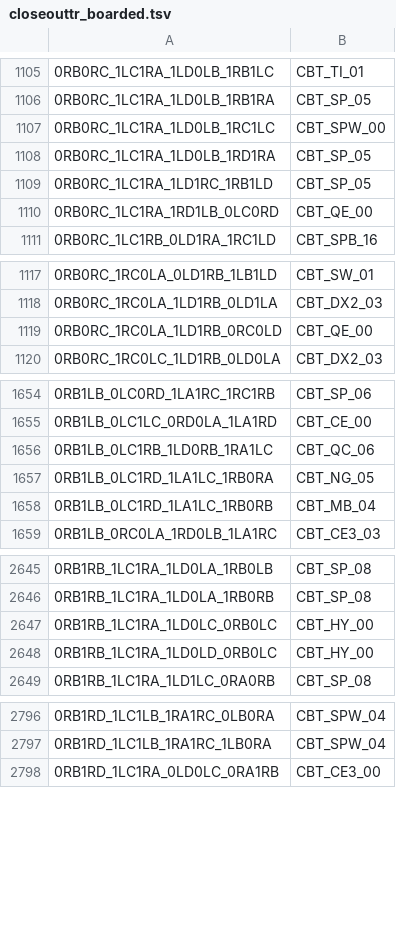
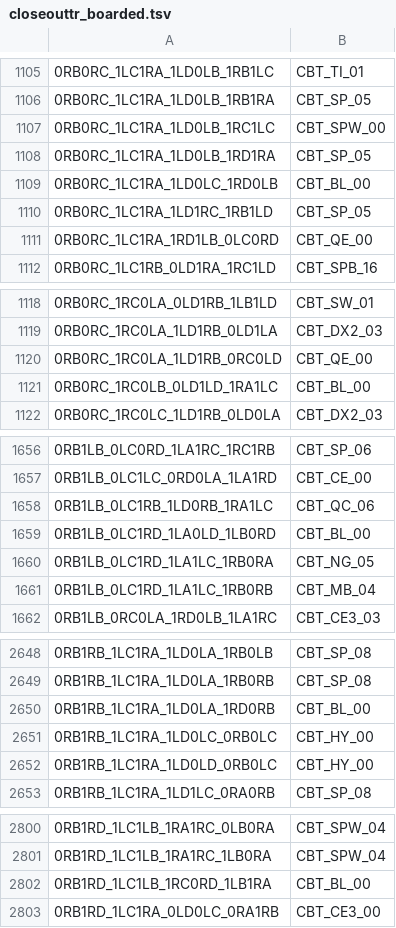
Before and after one commit to carrino/Coq-BBB4, a TSV file: closeouttr_boarded.tsv, drawn as a sheet; only a part is shown, gaps mark what is left out; the diff covers the shown part only; the diff names each change by its address in the sheet, - before the commit and + after, or states it on an @@ line.

```diff
--- a/closeouttr_boarded.tsv
+++ b/closeouttr_boarded.tsv
+row 1109: 0RB0RC_1LC1RA_1LD0LC_1RD0LB | CBT_BL_00
+row 1121: 0RB0RC_1RC0LB_0LD1LD_1RA1LC | CBT_BL_00
+row 1659: 0RB1LB_0LC1RD_1LA0LD_1LB0RD | CBT_BL_00
+row 2650: 0RB1RB_1LC1RA_1LD0LA_1RD0RB | CBT_BL_00
+row 2802: 0RB1RD_1LC1LB_1RC0RD_1LB1RA | CBT_BL_00
```
Also changed, not shown: 1 added row elsewhere in this file, 7 other files.
